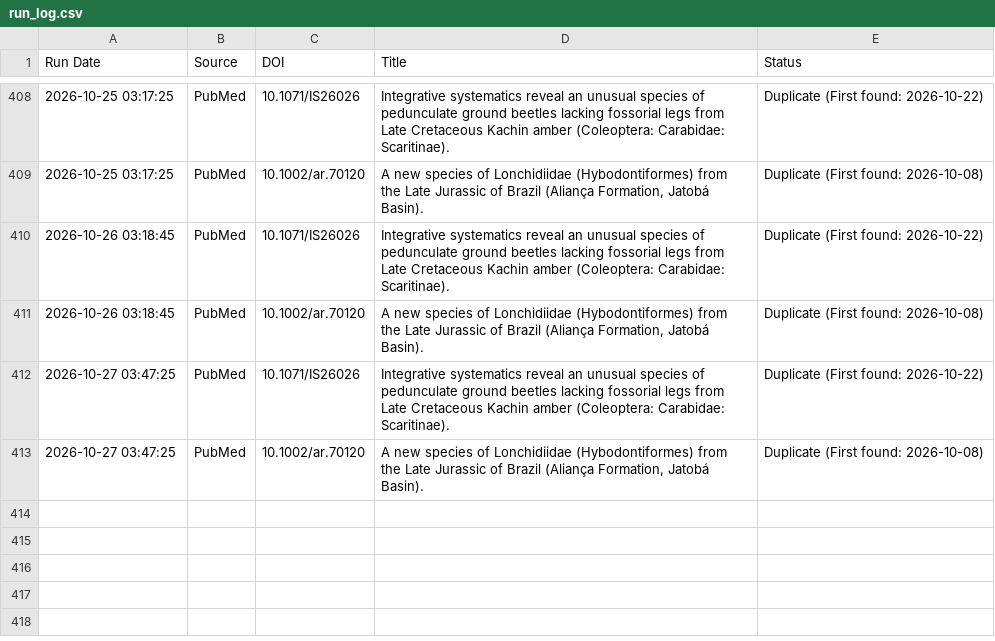
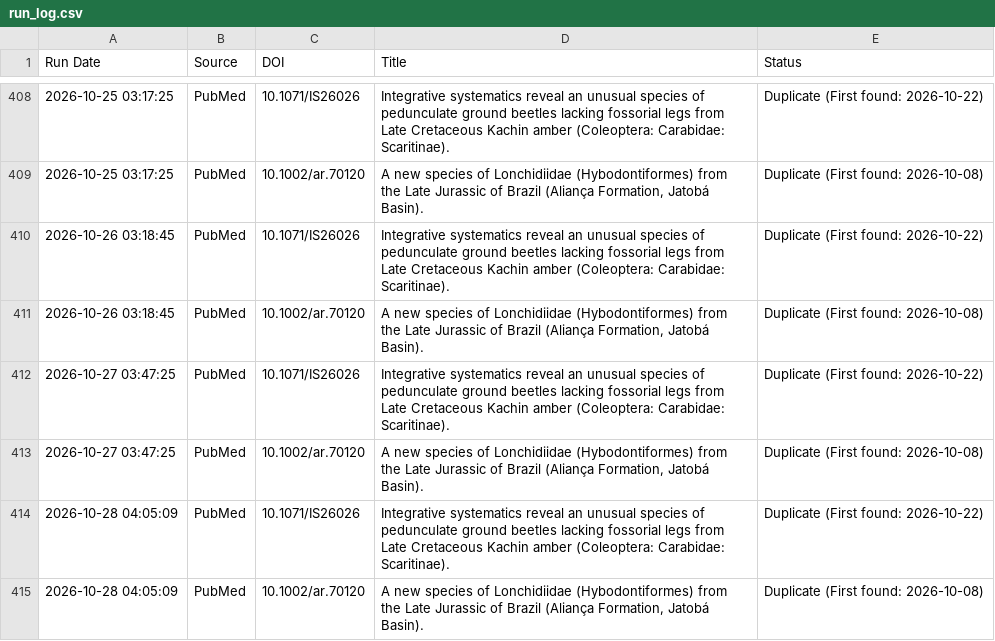
Before and after one commit to freitas-lucas/fossil_searcher, a CSV file: data/run_log.csv, drawn as a sheet; only a part is shown, gaps mark what is left out.

```diff
--- a/data/run_log.csv
+++ b/data/run_log.csv
@@ -413 +413,3 @@ Run Date,Source,DOI,Title,Status
 2026-10-27 03:47:25,PubMed,10.1002/ar.70120,"A new species of Lonchidiidae (Hybodontiformes) from the Late Jurassic of Brazil (Aliança Formation, Jatobá Basin).",Duplicate (First found: 2026-10-08)
+2026-10-28 04:05:09,PubMed,10.1071/IS26026,Integrative systematics reveal an unusual species of pedunculate ground beetles lacking fossorial legs from Late Cretaceous Kachin amber (Coleoptera: Carabidae: Scaritinae).,Duplicate (First found: 2026-10-22)
+2026-10-28 04:05:09,PubMed,10.1002/ar.70120,"A new species of Lonchidiidae (Hybodontiformes) from the Late Jurassic of Brazil (Aliança Formation, Jatobá Basin).",Duplicate (First found: 2026-10-08)
```
